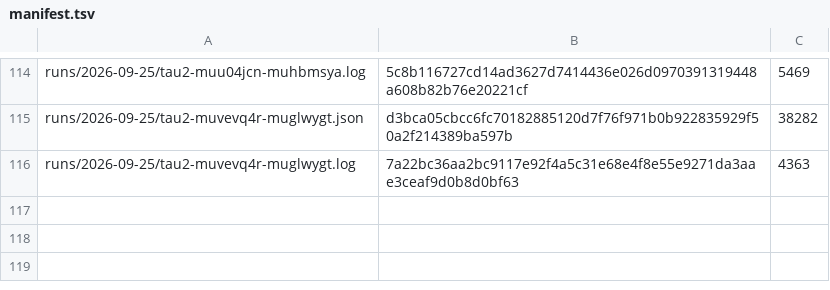
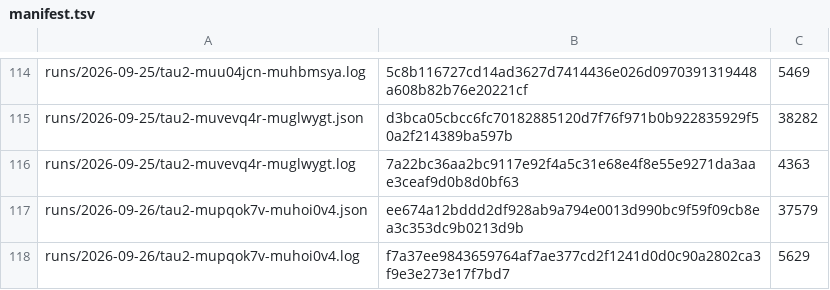
Before and after one commit to botiverse/antiproton, a TSV file: report/runs/manifest.tsv, drawn as a sheet; only a part is shown, gaps mark what is left out.

Commit message:
bench: the 2026-09-26 00:53Z τ² cycle — pass^1 75.0%, segment three opens (sim 8192/low) (#557)

```diff
--- a/report/runs/manifest.tsv
+++ b/report/runs/manifest.tsv
@@ -116 +116,3 @@ runs/2026-09-25/tau2-muvevq4r-muglwygt.json	d3bca05cbcc6fc70182885120d7f76f971b0
 runs/2026-09-25/tau2-muvevq4r-muglwygt.log	7a22bc36aa2bc9117e92f4a5c31e68e4f8e55e9271da3aae3ceaf9d0b8d0bf63	4363
+runs/2026-09-26/tau2-mupqok7v-muhoi0v4.json	ee674a12bddd2df928ab9a794e0013d990bc9f59f09cb8ea3c353dc9b0213d9b	37579
+runs/2026-09-26/tau2-mupqok7v-muhoi0v4.log	f7a37ee9843659764af7ae377cd2f1241d0d0c90a2802ca3f9e3e273e17f7bd7	5629
```
